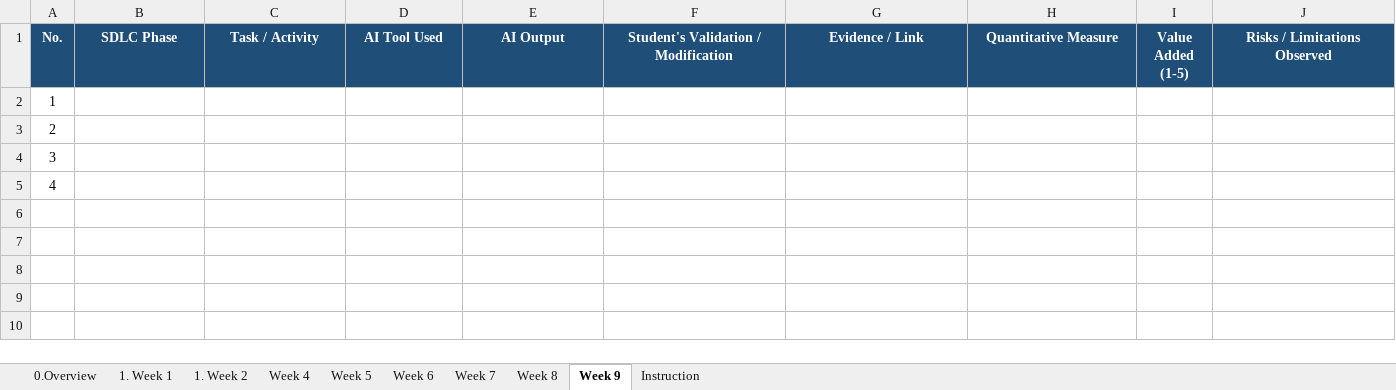
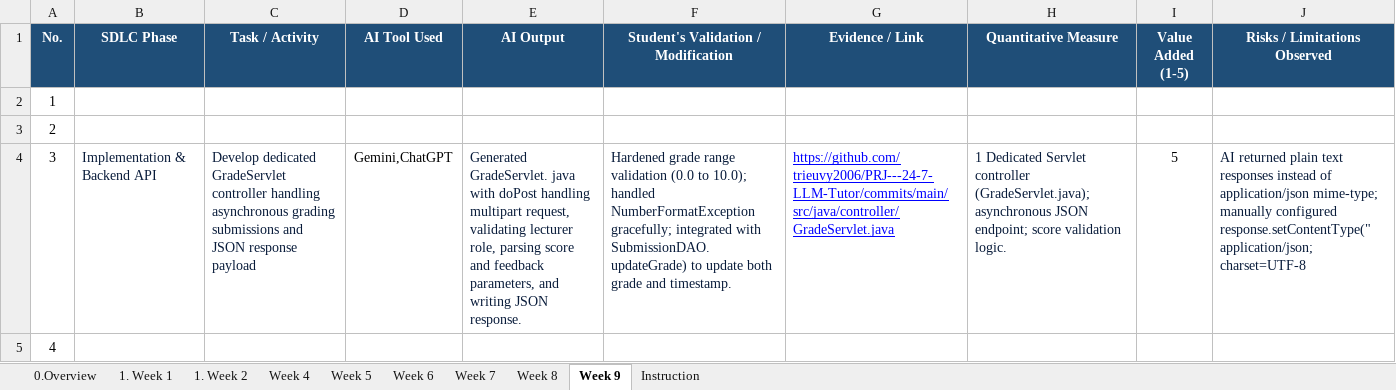
Before and after one commit to trieuvy2006/PRJ---24-7-LLM-Tutor, an Excel workbook: docs/PRJ301_SE20C_GROUP4 .xlsx, sheet Week 9, drawn as a sheet; values as stored, in another font and other column widths than the file's, no borders; the diff names each change by its address in the sheet, - before the commit and + after, or states it on an @@ line.

Commit message:
Update PRJ301_SE20C_GROUP4 .xlsx

```diff
--- a/docs/PRJ301_SE20C_GROUP4 .xlsx (sheet Week 9)
+++ b/docs/PRJ301_SE20C_GROUP4 .xlsx (sheet Week 9)
-B4 (SDLC Phase): (empty)
+B4 (SDLC Phase): Implementation & Backend API
-C4 (Task / Activity): (empty)
+C4 (Task / Activity): Develop dedicated GradeServlet controller handling asynchronous grading submissions and JSON response payload
-D4 (AI Tool Used): (empty)
+D4 (AI Tool Used): Gemini,ChatGPT
-E4 (AI Output): (empty)
+E4 (AI Output): Generated GradeServlet. java with doPost handling multipart request, validating lecturer role, parsing score and feedback parameters, and writing JSON response.
-F4: (empty)
+F4: Hardened grade range validation (0.0 to 10.0); handled NumberFormatException gracefully; integrated with SubmissionDAO. updateGrade) to update both grade and timestamp.
-G4 (Evidence / Link): (empty)
+G4 (Evidence / Link): https://github.com/trieuvy2006/PRJ---24-7-LLM-Tutor/commits/main/src/java/controller/GradeServlet.java
-H4 (Quantitative Measure): (empty)
+H4 (Quantitative Measure): 1 Dedicated Servlet controller (GradeServlet.java); asynchronous JSON endpoint; score validation logic.
-I4 (Value Added (1-5)): (empty)
+I4 (Value Added (1-5)): 5
-J4 (Risks / Limitations Observed): (empty)
+J4 (Risks / Limitations Observed): AI returned plain text responses instead of application/json mime-type; manually configured response.setContentType(" application/json; charset=UTF-8
```
